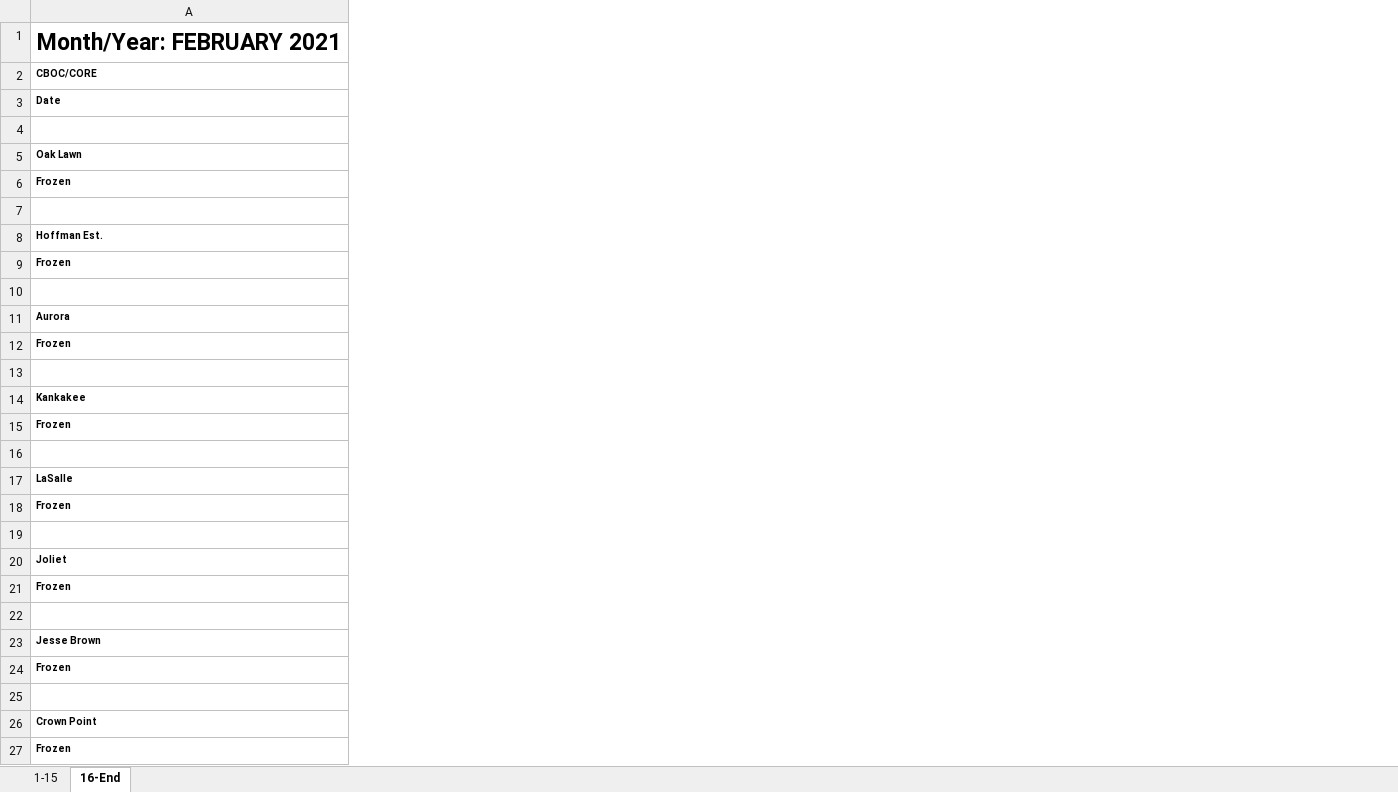
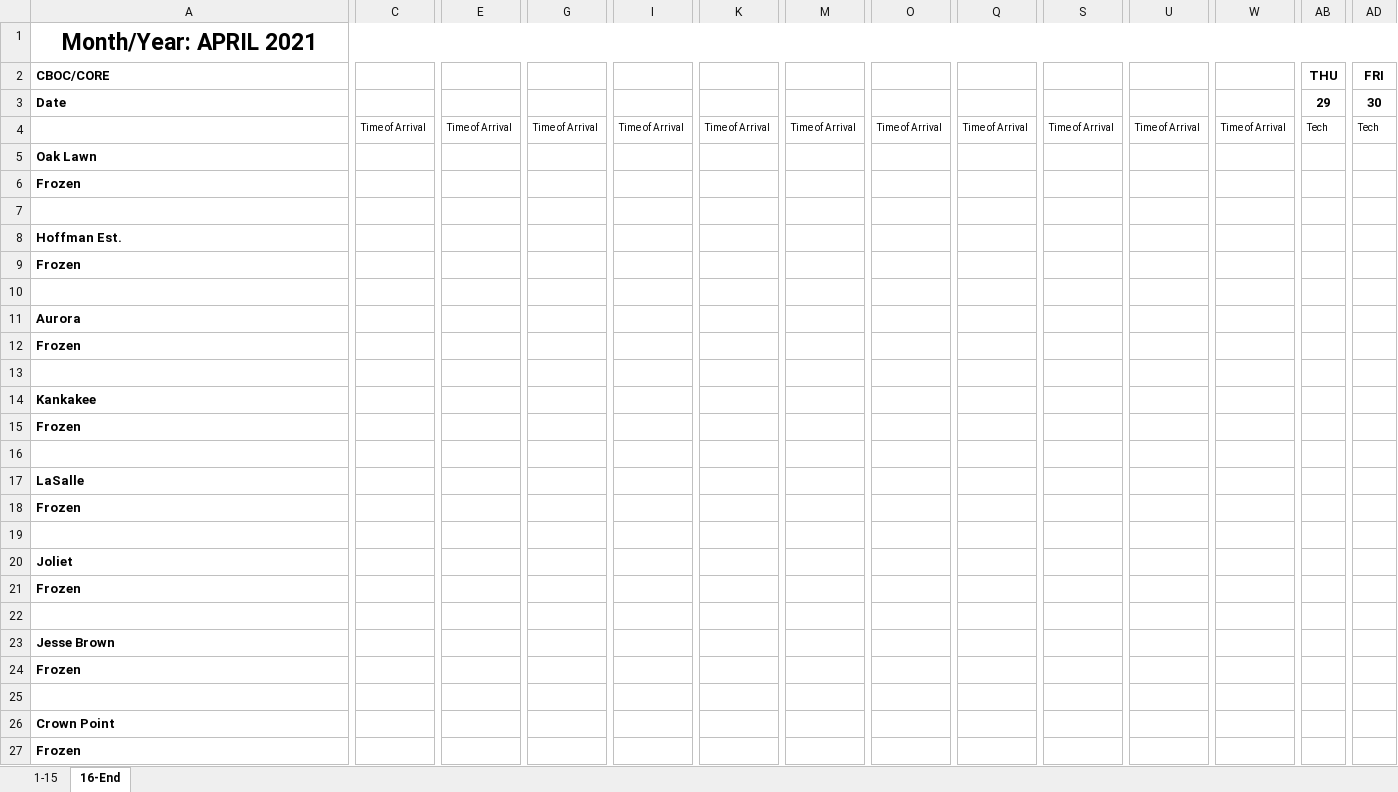
Before and after one commit to mollyjohnson/CBOC_sign_in_sheet_project, an Excel workbook: cboc_signin_sheet.xlsx, sheet 16-End, drawn as a sheet; only a part is shown, gaps mark what is left out; values as stored, in another font and other column widths than the file's, no borders; removed rows and columns are numbered as before the commit, all else as after; rows hold the shown columns only; the diff covers the shown part only; the diff names each change by its address in the sheet, - before the commit and + after, or states it on an @@ line.

Commit message:
with tech/toa info added and working

```diff
--- a/cboc_signin_sheet.xlsx (sheet 16-End)
+++ b/cboc_signin_sheet.xlsx (sheet 16-End)
+column C, row 4: Time of Arrival
+column E, row 4: Time of Arrival
+column G, row 4: Time of Arrival
+column I, row 4: Time of Arrival
+column K, row 4: Time of Arrival
+column M, row 4: Time of Arrival
+column O, row 4: Time of Arrival
+column Q, row 4: Time of Arrival
+column S, row 4: Time of Arrival
+column U, row 4: Time of Arrival
+column W, row 4: Time of Arrival
+column AB, rows 3-4: 29 | Tech
+column AD, rows 3-4: 30 | Tech
-A1: Month/Year: FEBRUARY 2021
+A1: Month/Year: APRIL 2021
-row 2: CBOC/CORE
+row 2: CBOC/CORE |  |  |  |  |  |  |  |  |  |  |  | THU | FRI
@@ A3 text size: larger @@
-row 4: (empty)
+row 4:  | Time of Arrival | Time of Arrival | Time of Arrival | Time of Arrival | Time of Arrival | Time of Arrival | Time of Arrival | Time of Arrival | Time of Arrival | Time of Arrival | Time of Arrival | Tech | Tech
@@ A5:A6 text size: larger @@
@@ A8:A9 text size: larger @@
@@ A11:A12 text size: larger @@
@@ A14:A15 text size: larger @@
@@ A17:A18 text size: larger @@
@@ A20:A21 text size: larger @@
@@ A23:A24 text size: larger @@
@@ A26:A27 text size: larger @@
```
Also changed, not shown: 4 added columns and 12 removed columns elsewhere in this sheet, sheet 1-15, 1 other file.
